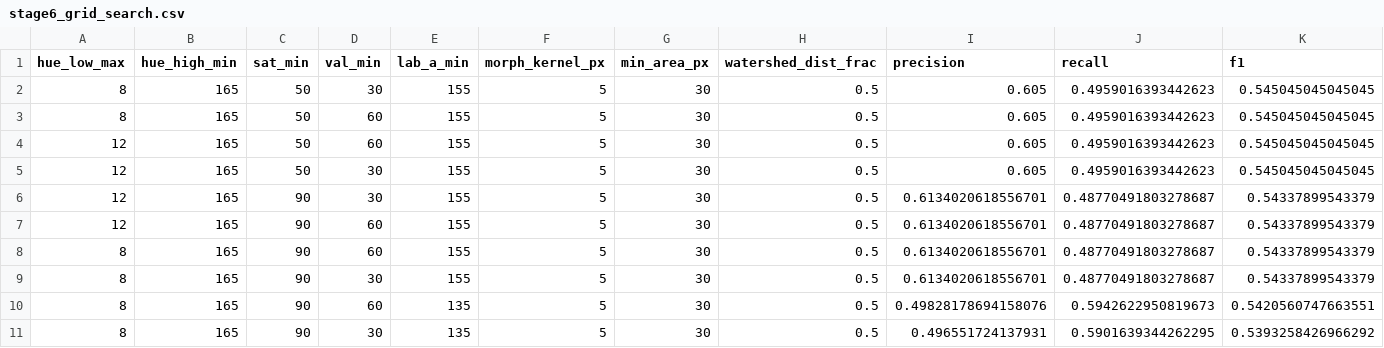
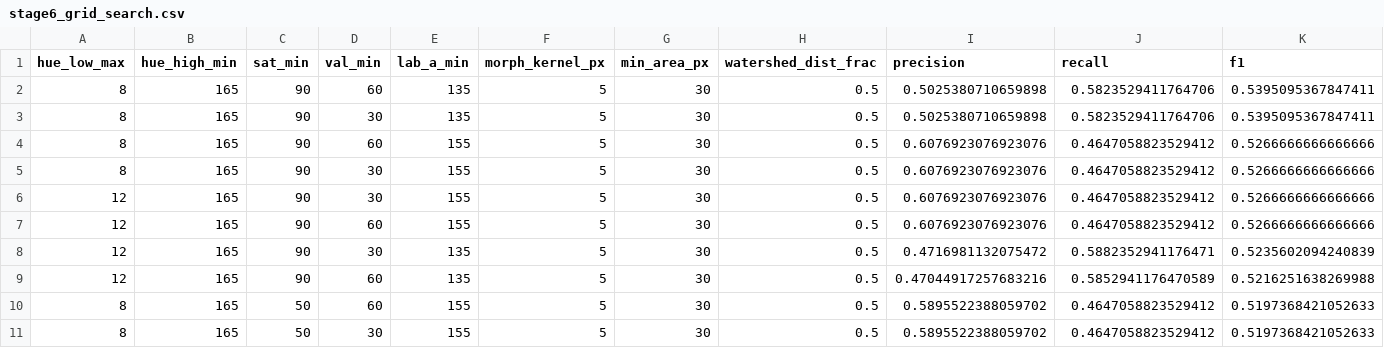
Before and after one commit to dmoo0023/apple-detection-project, a CSV file: results/stage6_grid_search.csv, drawn as a sheet; only a part is shown; the diff covers the shown part only.

```diff
--- a/results/stage6_grid_search.csv
+++ b/results/stage6_grid_search.csv
@@ -1,11 +1,11 @@
 hue_low_max,hue_high_min,sat_min,val_min,lab_a_min,morph_kernel_px,min_area_px,watershed_dist_frac,precision,recall,f1
-8,165,50,30,155,5,30,0.5,0.605,0.4959016393442623,0.545045045045045
-8,165,50,60,155,5,30,0.5,0.605,0.4959016393442623,0.545045045045045
-12,165,50,60,155,5,30,0.5,0.605,0.4959016393442623,0.545045045045045
-12,165,50,30,155,5,30,0.5,0.605,0.4959016393442623,0.545045045045045
-12,165,90,30,155,5,30,0.5,0.6134020618556701,0.48770491803278687,0.54337899543379
-12,165,90,60,155,5,30,0.5,0.6134020618556701,0.48770491803278687,0.54337899543379
-8,165,90,60,155,5,30,0.5,0.6134020618556701,0.48770491803278687,0.54337899543379
-8,165,90,30,155,5,30,0.5,0.6134020618556701,0.48770491803278687,0.54337899543379
-8,165,90,60,135,5,30,0.5,0.49828178694158076,0.5942622950819673,0.5420560747663551
-8,165,90,30,135,5,30,0.5,0.496551724137931,0.5901639344262295,0.5393258426966292
+8,165,90,60,135,5,30,0.5,0.5025380710659898,0.5823529411764706,0.5395095367847411
+8,165,90,30,135,5,30,0.5,0.5025380710659898,0.5823529411764706,0.5395095367847411
+8,165,90,60,155,5,30,0.5,0.6076923076923076,0.4647058823529412,0.5266666666666666
+8,165,90,30,155,5,30,0.5,0.6076923076923076,0.4647058823529412,0.5266666666666666
+12,165,90,30,155,5,30,0.5,0.6076923076923076,0.4647058823529412,0.5266666666666666
+12,165,90,60,155,5,30,0.5,0.6076923076923076,0.4647058823529412,0.5266666666666666
+12,165,90,30,135,5,30,0.5,0.4716981132075472,0.5882352941176471,0.5235602094240839
+12,165,90,60,135,5,30,0.5,0.47044917257683216,0.5852941176470589,0.5216251638269988
+8,165,50,60,155,5,30,0.5,0.5895522388059702,0.4647058823529412,0.5197368421052633
+8,165,50,30,155,5,30,0.5,0.5895522388059702,0.4647058823529412,0.5197368421052633
```
Also changed, not shown: 2 added rows, 2 removed rows and 71 edited cells elsewhere in this file, runs/experiments.csv, 20 other files.
